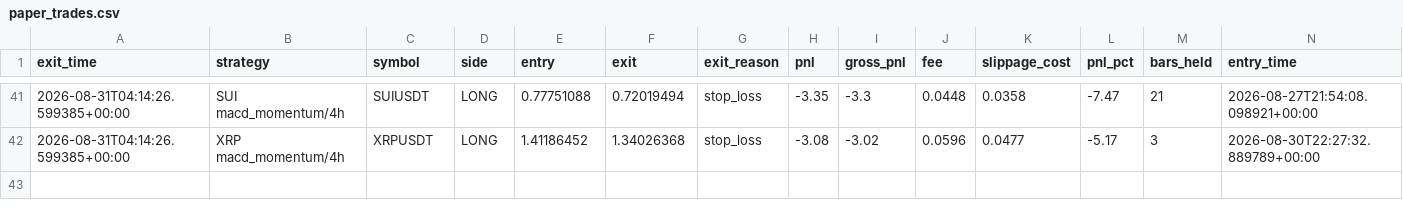
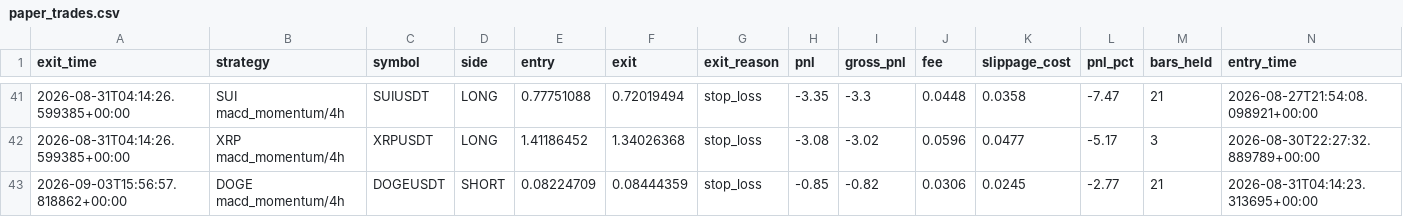
Before and after one commit to movingredstone/crypto-signals, a CSV file: paper_trades.csv, drawn as a sheet; only a part is shown, gaps mark what is left out; rows hold the shown columns only; the diff names each change by its address in the sheet, - before the commit and + after, or states it on an @@ line.

Commit message:
paper: update [2026-09-03 15:56]

```diff
--- a/paper_trades.csv
+++ b/paper_trades.csv
+row 43: 2026-09-03T15:56:57.818862+00:00 | DOGE macd_momentum/4h | DOGEUSDT | SHORT | 0.08224709 | 0.08444359 | stop_loss | -0.85 | -0.82 | 0.0306 | 0.0245 | -2.77 | 21 | 2026-08-31T04:14:23.313695+00:00
```
Also changed, not shown: 1 other file.
